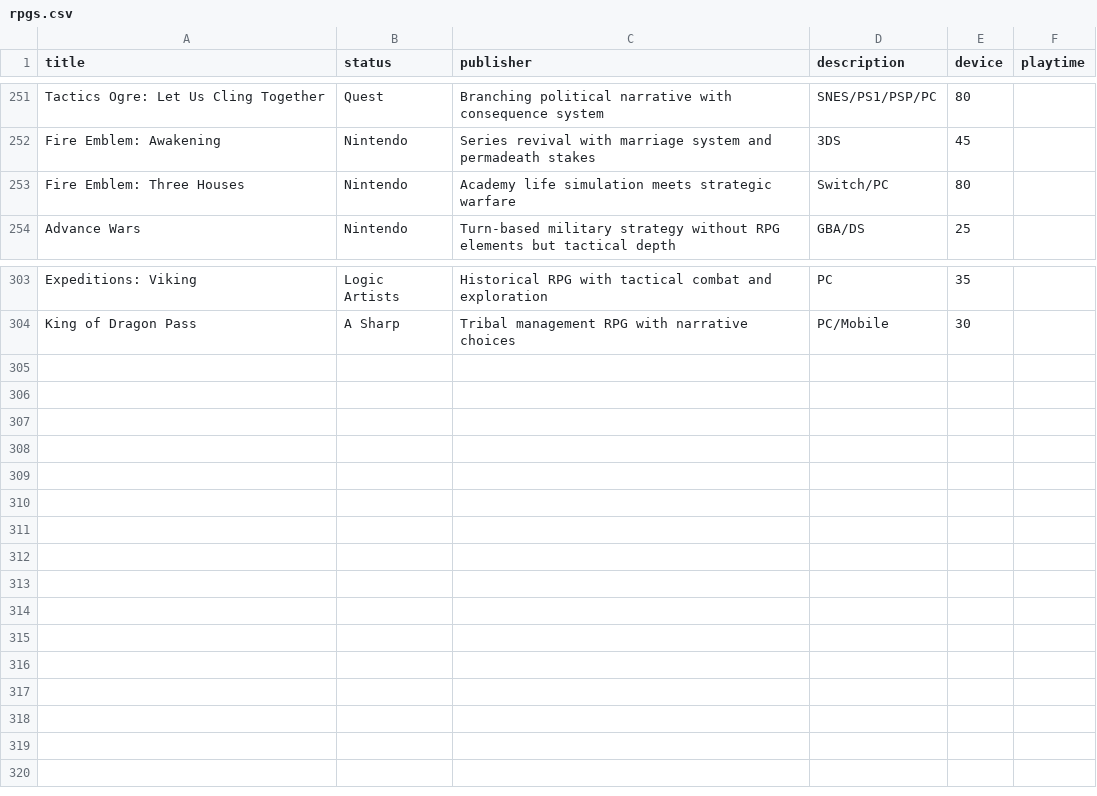
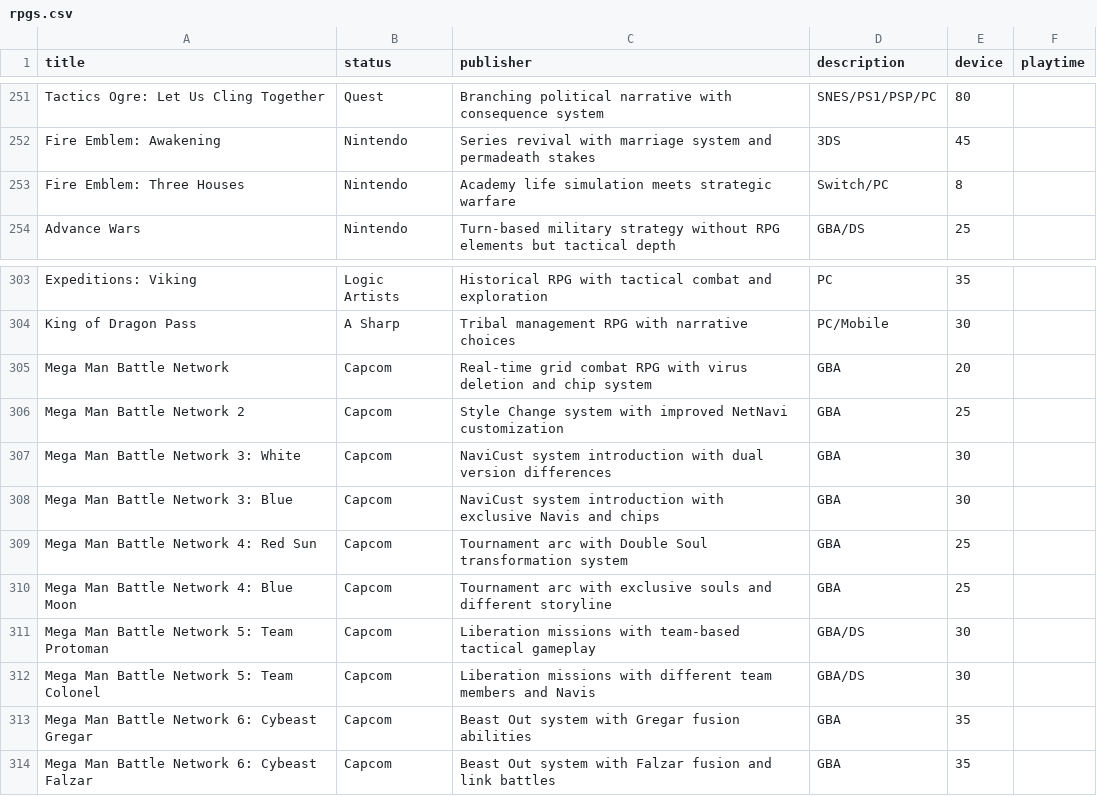
Before and after one commit to bittricky/rpgs, a CSV file: rpgs.csv, drawn as a sheet; only a part is shown, gaps mark what is left out.

Commit message:
feat(csv): added megaman battle network series

```diff
--- a/rpgs.csv
+++ b/rpgs.csv
@@ -252,3 +252,3 @@ Tactics Ogre: Let Us Cling Together,Quest,Branching political narrative with con
 Fire Emblem: Awakening,Nintendo,Series revival with marriage system and permadeath stakes,3DS,45
-Fire Emblem: Three Houses,Nintendo,Academy life simulation meets strategic warfare,Switch/PC,80
+Fire Emblem: Three Houses,Nintendo,Academy life simulation meets strategic warfare,Switch/PC,8
 Advance Wars,Nintendo,Turn-based military strategy without RPG elements but tactical depth,GBA/DS,25
@@ -304 +304,11 @@ Expeditions: Viking,Logic Artists,Historical RPG with tactical combat and explor
 King of Dragon Pass,A Sharp,Tribal management RPG with narrative choices,PC/Mobile,30
+Mega Man Battle Network,Capcom,Real-time grid combat RPG with virus deletion and chip system,GBA,20
+Mega Man Battle Network 2,Capcom,Style Change system with improved NetNavi customization,GBA,25
+Mega Man Battle Network 3: White,Capcom,NaviCust system introduction with dual version differences,GBA,30
+Mega Man Battle Network 3: Blue,Capcom,NaviCust system introduction with exclusive Navis and chips,GBA,30
+Mega Man Battle Network 4: Red Sun,Capcom,Tournament arc with Double Soul transformation system,GBA,25
+Mega Man Battle Network 4: Blue Moon,Capcom,Tournament arc with exclusive souls and different storyline,GBA,25
+Mega Man Battle Network 5: Team Protoman,Capcom,Liberation missions with team-based tactical gameplay,GBA/DS,30
+Mega Man Battle Network 5: Team Colonel,Capcom,Liberation missions with different team members and Navis,GBA/DS,30
+Mega Man Battle Network 6: Cybeast Gregar,Capcom,Beast Out system with Gregar fusion abilities,GBA,35
+Mega Man Battle Network 6: Cybeast Falzar,Capcom,Beast Out system with Falzar fusion and link battles,GBA,35
```
